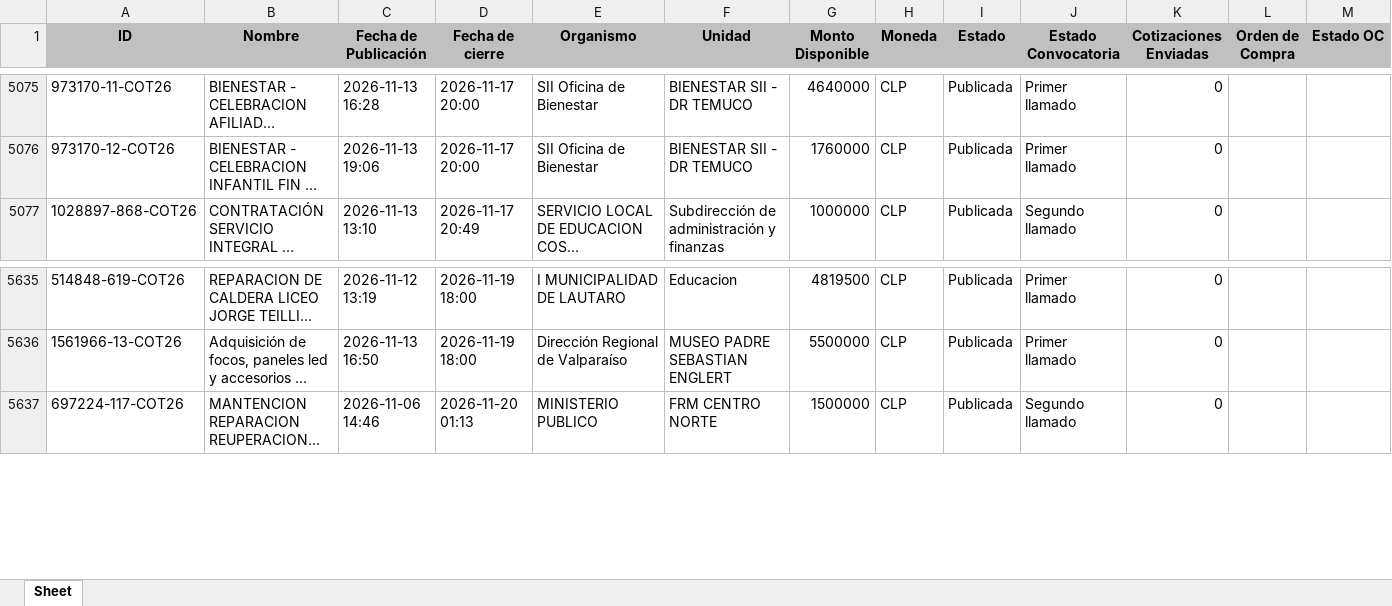
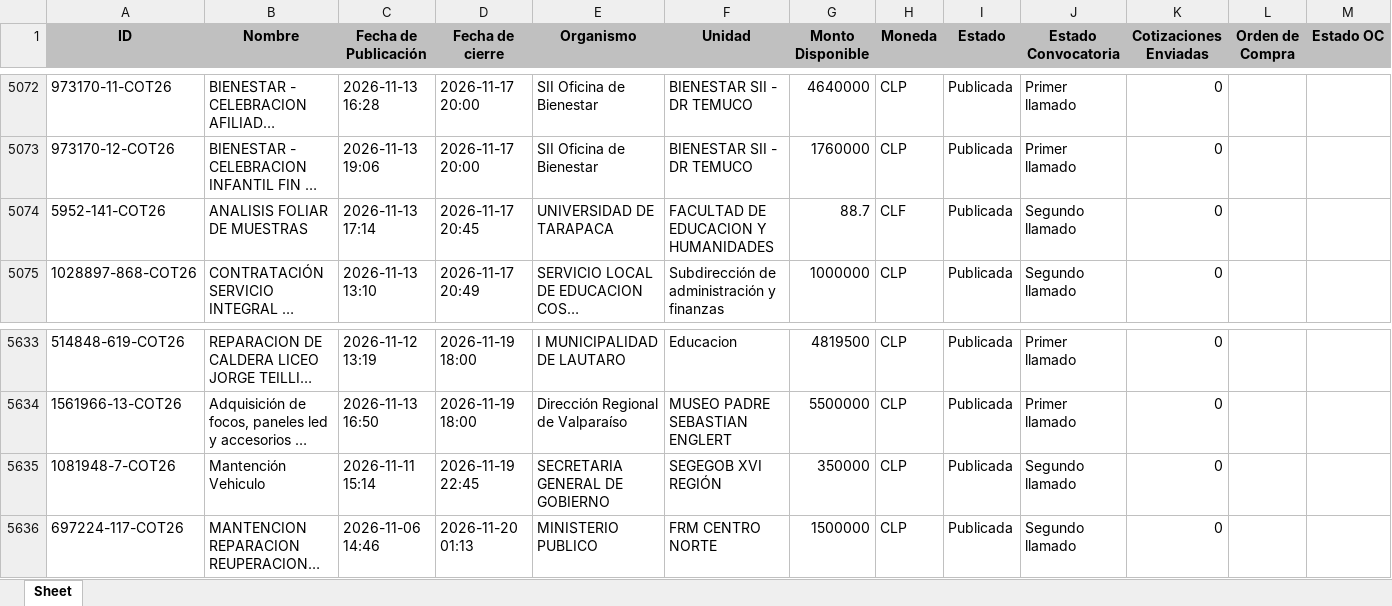
Before and after one commit to solucionesjyyX/mercado-publico-XYZ, an Excel workbook: compra_agil.xlsx, sheet Sheet, drawn as a sheet; only a part is shown, gaps mark what is left out; long unchanged cells end in …; values as stored, in another font and other column widths than the file's, no borders; the diff covers the shown part only; the diff names each change by its address in the sheet, - before the commit and + after, or states it on an @@ line.

```diff
--- a/compra_agil.xlsx (sheet Sheet)
+++ b/compra_agil.xlsx (sheet Sheet)
+row 5074: 5952-141-COT26 | ANALISIS FOLIAR DE MUESTRAS | 2026-11-13 17:14 | 2026-11-17 20:45 | UNIVERSIDAD DE TARAPACA | FACULTAD DE EDUCACION Y HUMANIDADES | 88.7 | CLF | Publicada | Segundo llamado | 0
+row 5635: 1081948-7-COT26 | Mantención Vehiculo | 2026-11-11 15:14 | 2026-11-19 22:45 | SECRETARIA GENERAL DE GOBIERNO | SEGEGOB XVI REGIÓN | 350000 | CLP | Publicada | Segundo llamado | 0
```
Also changed, not shown: 4 added rows and 7 removed rows elsewhere in this sheet.
